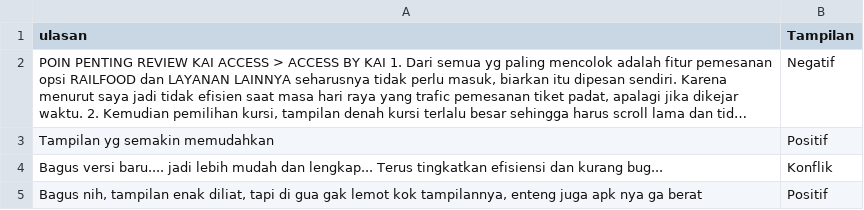
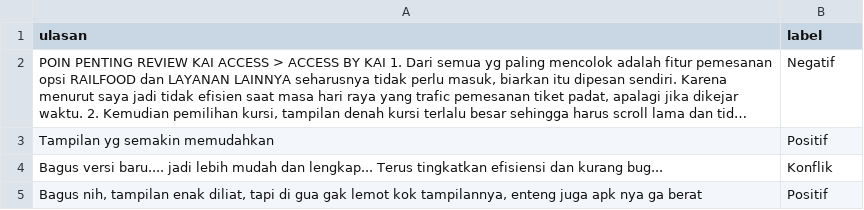
Before and after one commit to sofyitahm/SKRIPSI, a CSV file: CSV/DB/TAMPILAN-NEW.csv, drawn as a sheet; only a part is shown; long unchanged cells end in …; the diff names each change by its address in the sheet, - before the commit and + after, or states it on an @@ line.

Commit message:
Update TAMPILAN-NEW.csv

```diff
--- a/CSV/DB/TAMPILAN-NEW.csv
+++ b/CSV/DB/TAMPILAN-NEW.csv
-B1: Tampilan
+B1: label
```
